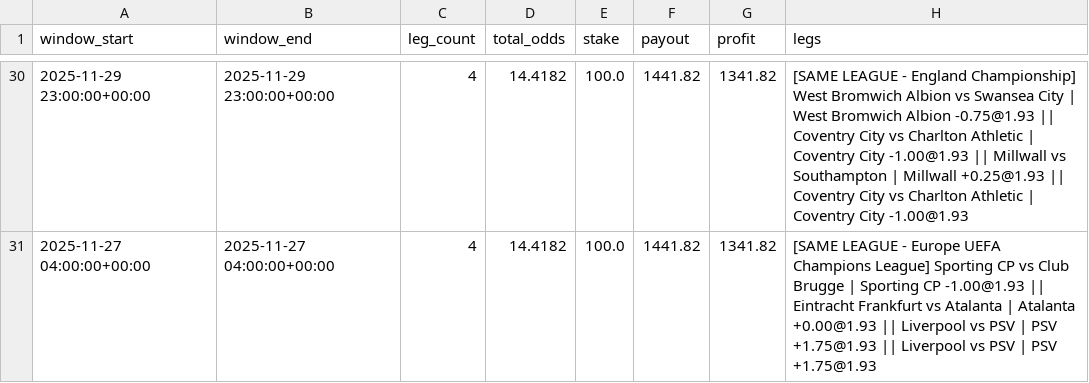
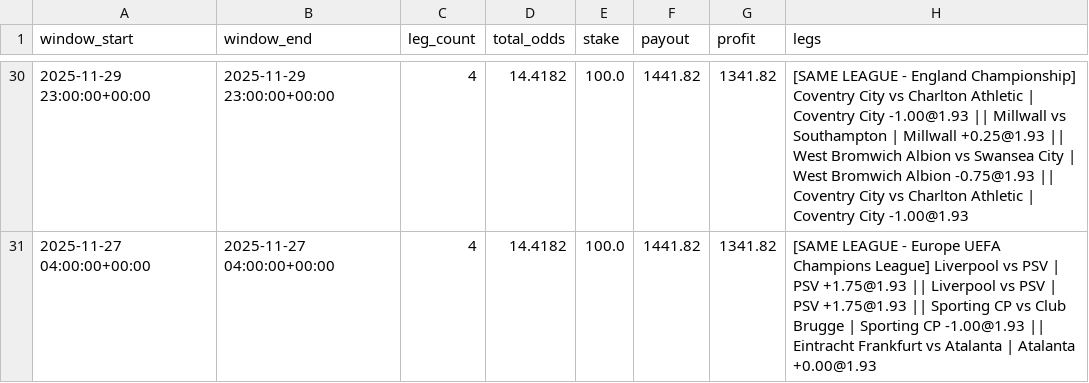
Before and after one commit to pythonchan8888/GBM, a CSV file: site/parlay_wins.csv, drawn as a sheet; only a part is shown, gaps mark what is left out; the diff covers the shown part only.

```diff
--- a/site/parlay_wins.csv
+++ b/site/parlay_wins.csv
@@ -30,2 +30,2 @@ window_start,window_end,leg_count,total_odds,stake,payout,profit,legs
-2025-11-29 23:00:00+00:00,2025-11-29 23:00:00+00:00,4,14.4182,100.0,1441.82,1341.82,[SAME LEAGUE - England Championship] West Bromwich Albion vs Swansea City | West Bromwich Albion -0.75@1.93 || Coventry City vs Charlton Athletic | Coventry City -1.00@1.93 || Millwall vs Southampton | Millwall +0.25@1.93 || Coventry City vs Charlton Athletic | Coventry City -1.00@1.93
-2025-11-27 04:00:00+00:00,2025-11-27 04:00:00+00:00,4,14.4182,100.0,1441.82,1341.82,[SAME LEAGUE - Europe UEFA Champions League] Sporting CP vs Club Brugge | Sporting CP -1.00@1.93 || Eintracht Frankfurt vs Atalanta | Atalanta +0.00@1.93 || Liverpool vs PSV | PSV +1.75@1.93 || Liverpool vs PSV | PSV +1.75@1.93
+2025-11-29 23:00:00+00:00,2025-11-29 23:00:00+00:00,4,14.4182,100.0,1441.82,1341.82,[SAME LEAGUE - England Championship] Coventry City vs Charlton Athletic | Coventry City -1.00@1.93 || Millwall vs Southampton | Millwall +0.25@1.93 || West Bromwich Albion vs Swansea City | West Bromwich Albion -0.75@1.93 || Coventry City vs Charlton Athletic | Coventry City -1.00@1.93
+2025-11-27 04:00:00+00:00,2025-11-27 04:00:00+00:00,4,14.4182,100.0,1441.82,1341.82,[SAME LEAGUE - Europe UEFA Champions League] Liverpool vs PSV | PSV +1.75@1.93 || Liverpool vs PSV | PSV +1.75@1.93 || Sporting CP vs Club Brugge | Sporting CP -1.00@1.93 || Eintracht Frankfurt vs Atalanta | Atalanta +0.00@1.93
```
Also changed, not shown: 1 added row, 1 removed row and 18 edited cells elsewhere in this file, site/latest_recommendations.csv, site/metrics.csv, 26 other files.
